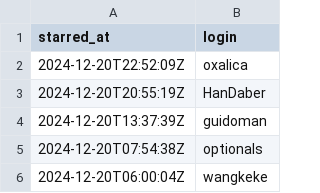
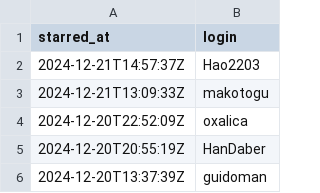
Before and after one commit to bxb100/opendal-stats, a CSV file: dist/_file/data/github-stars.3b7cff32.csv (was dist/_file/data/github-stars.90818d1b.csv), drawn as a sheet; only a part is shown; the shorter side is filled out with more unchanged rows; the diff names each change by its address in the sheet, - before the commit and + after, or states it on an @@ line.

```diff
--- a/dist/_file/data/github-stars.90818d1b.csv
+++ b/dist/_file/data/github-stars.3b7cff32.csv
+row 2: 2024-12-21T14:57:37Z | Hao2203
+row 3: 2024-12-21T13:09:33Z | makotogu
```
Also changed, not shown: 15 other files.
